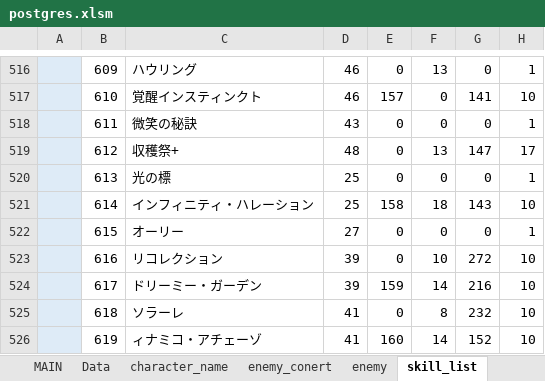
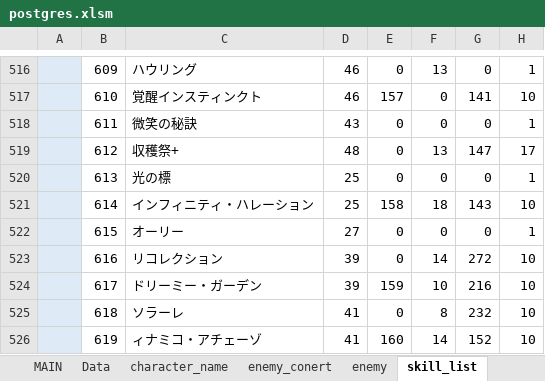
Before and after one commit to reliruleru00/hevburn, an Excel workbook: postgres.xlsm, sheet skill_list, drawn as a sheet; only a part is shown, gaps mark what is left out; values as stored, in another font and other column widths than the file's, no borders; charts and pictures not drawn; the diff names each change by its address in the sheet, - before the commit and + after, or states it on an @@ line.

```diff
--- a/postgres.xlsm (sheet skill_list)
+++ b/postgres.xlsm (sheet skill_list)
-F523: 10
+F523: 14
-F524: 14
+F524: 10
```
Also changed, not shown: 1 other file.
